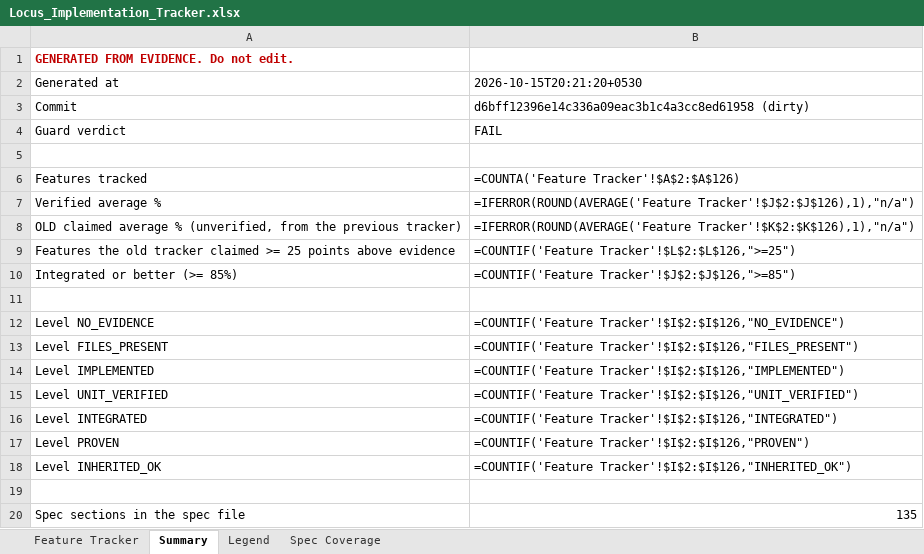
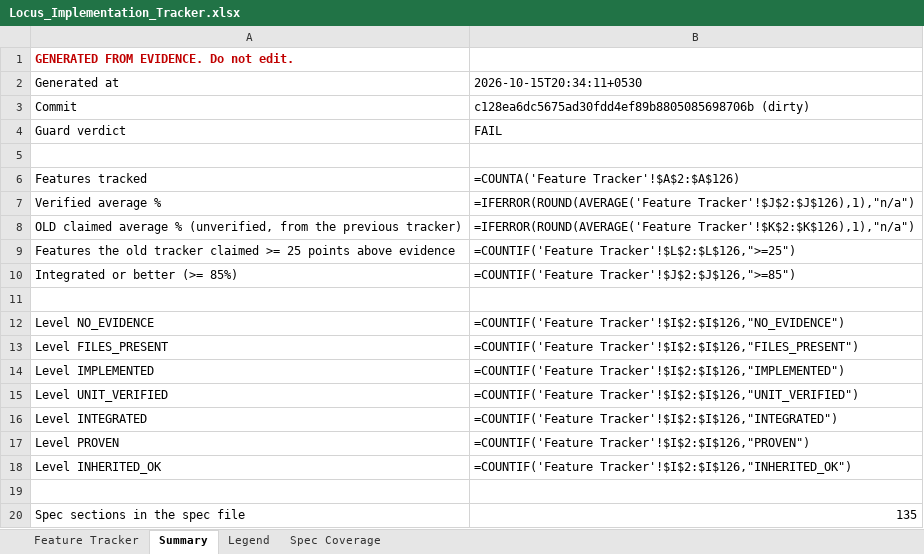
Before and after one commit to Shivamxp23/Locus-OS, an Excel workbook: .keysndocs/Documentation/Implementation Plans/Implementation Report/Locus_Implementation_Tracker.xlsx, sheet Summary, drawn as a sheet; values as stored, in another font and other column widths than the file's, no borders; formulas without a stored value are shown as written; the diff names each change by its address in the sheet, - before the commit and + after, or states it on an @@ line.

```diff
--- a/.keysndocs/Documentation/Implementation Plans/Implementation Report/Locus_Implementation_Tracker.xlsx (sheet Summary)
+++ b/.keysndocs/Documentation/Implementation Plans/Implementation Report/Locus_Implementation_Tracker.xlsx (sheet Summary)
-B2: 2026-10-15T20:21:20+0530
+B2: 2026-10-15T20:34:11+0530
-B3: d6bff12396e14c336a09eac3b1c4a3cc8ed61958 (dirty)
+B3: c128ea6dc5675ad30fdd4ef89b8805085698706b (dirty)
```
Also changed, not shown: sheet Feature Tracker, 7 other files.
